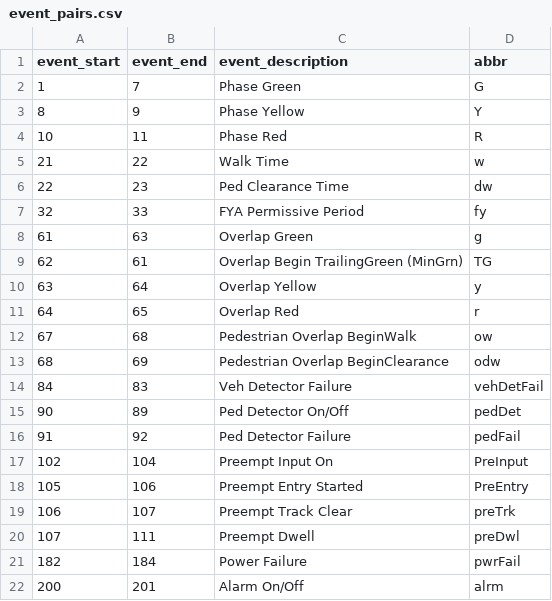
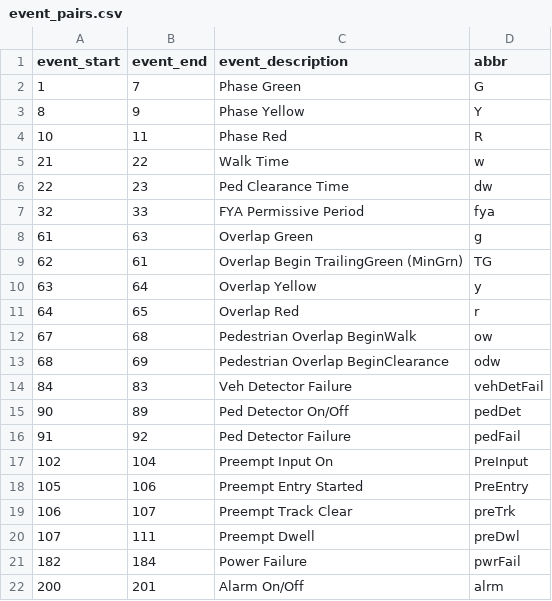
Before and after one commit to jturnercode/hi-res-enhancer, a CSV file: api/event_pairs.csv, drawn as a sheet.

Commit message:
Add: FYA status to operational status column

```diff
--- a/api/event_pairs.csv
+++ b/api/event_pairs.csv
@@ -6,3 +6,3 @@ event_start,event_end,event_description,abbr
 22,23,Ped Clearance Time,dw
-32,33,FYA Permissive Period,fy
+32,33,FYA Permissive Period,fya
 61,63,Overlap Green,g
```
Also changed, not shown: 1 other file.
